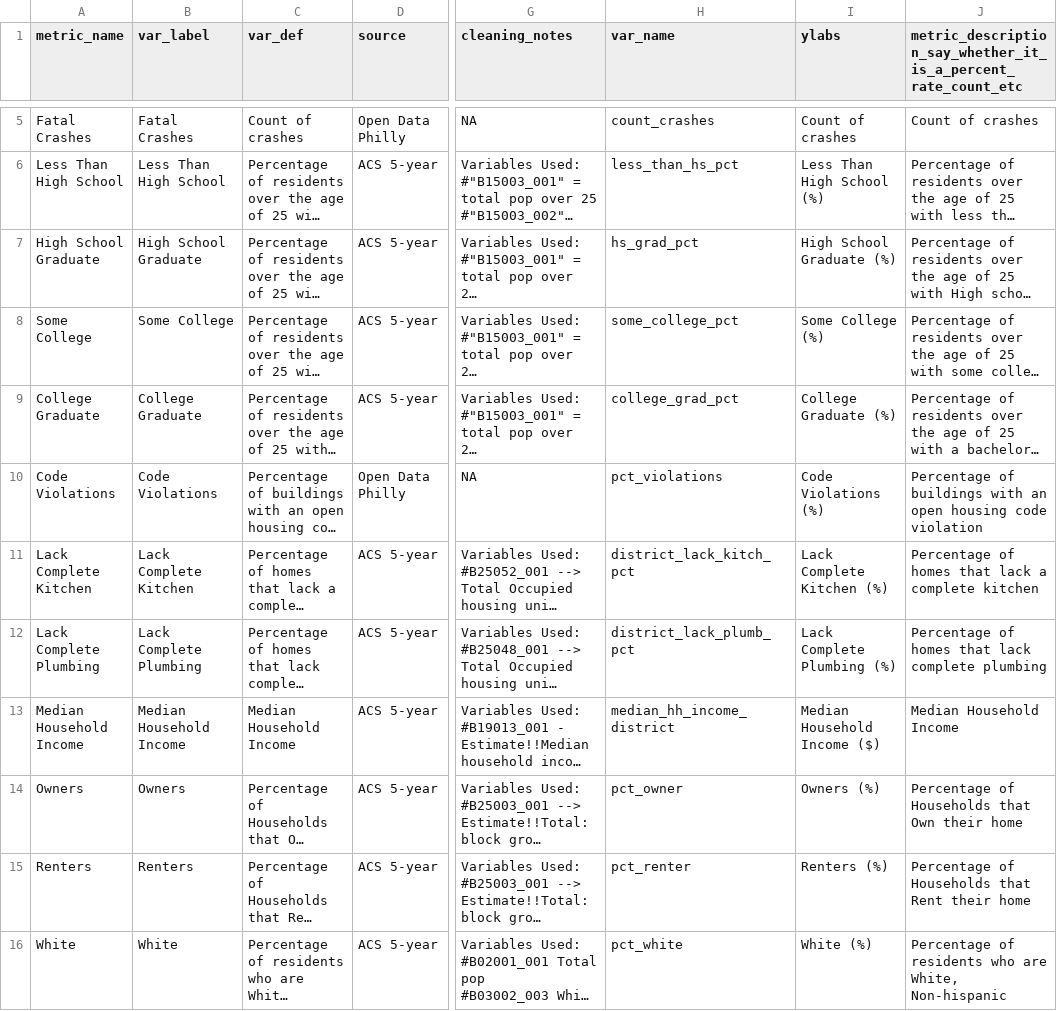
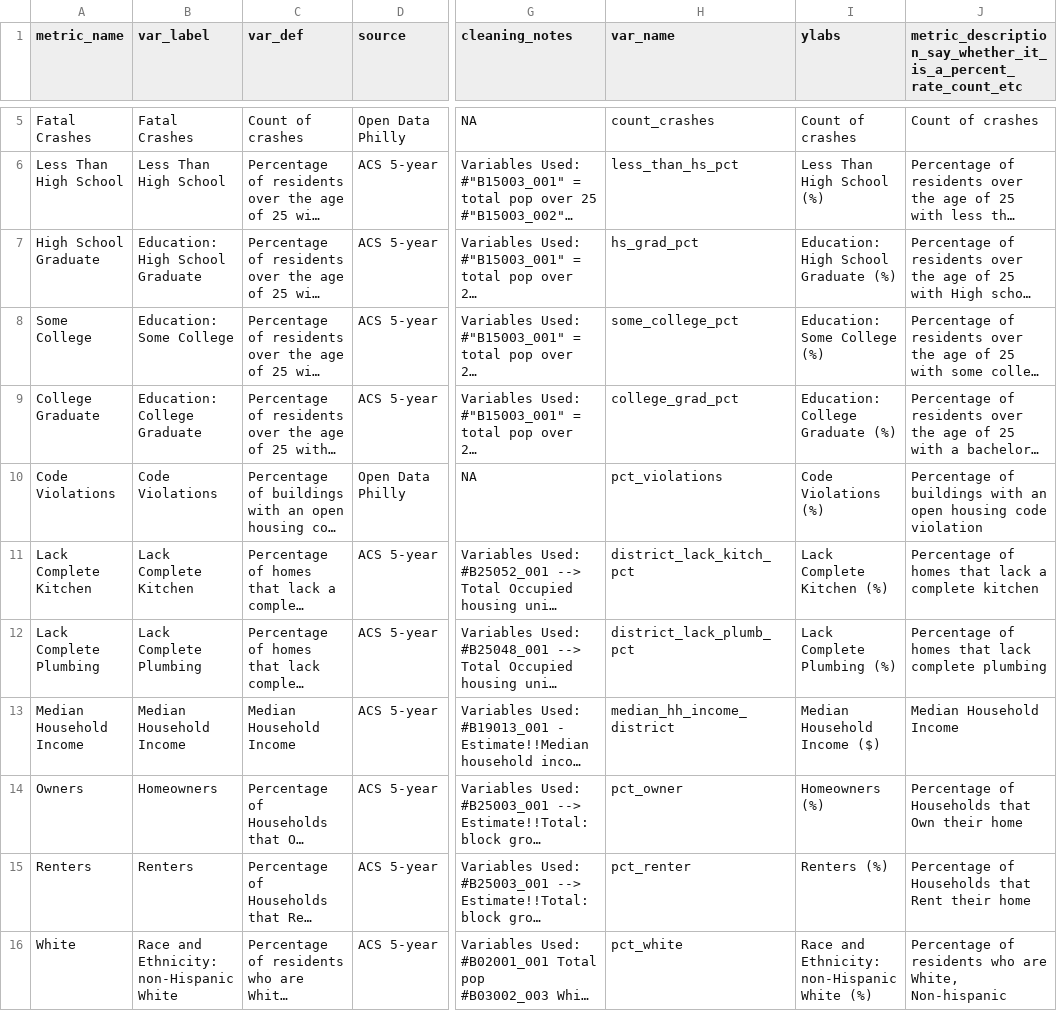
Before and after one commit to Drexel-UHC/philadelphia-council-districts-and-health, a CSV file: Data/data documentation/download_bundles/v1/codebook_v1.csv, drawn as a sheet; only a part is shown, gaps mark what is left out; long unchanged cells end in …; the diff covers the shown part only; the diff names each change by its address in the sheet, - before the commit and + after, or states it on an @@ line.

Commit message:
Updated front end labels as per udpated PRD #27

```diff
--- a/Data/data documentation/download_bundles/v1/codebook_v1.csv
+++ b/Data/data documentation/download_bundles/v1/codebook_v1.csv
-B7 (var_label): High School Graduate
+B7 (var_label): Education: High School Graduate
-I7 (ylabs): High School Graduate (%)
+I7 (ylabs): Education: High School Graduate (%)
-B8 (var_label): Some College
+B8 (var_label): Education: Some College
-I8 (ylabs): Some College (%)
+I8 (ylabs): Education: Some College (%)
-B9 (var_label): College Graduate
+B9 (var_label): Education: College Graduate
-I9 (ylabs): College Graduate (%)
+I9 (ylabs): Education: College Graduate (%)
-B14 (var_label): Owners
+B14 (var_label): Homeowners
-I14 (ylabs): Owners (%)
+I14 (ylabs): Homeowners (%)
-B16 (var_label): White
+B16 (var_label): Race and Ethnicity: non-Hispanic White
-I16 (ylabs): White (%)
+I16 (ylabs): Race and Ethnicity: non-Hispanic White (%)
```
Also changed, not shown: 17 edited cells elsewhere in this file, 5 other files.
